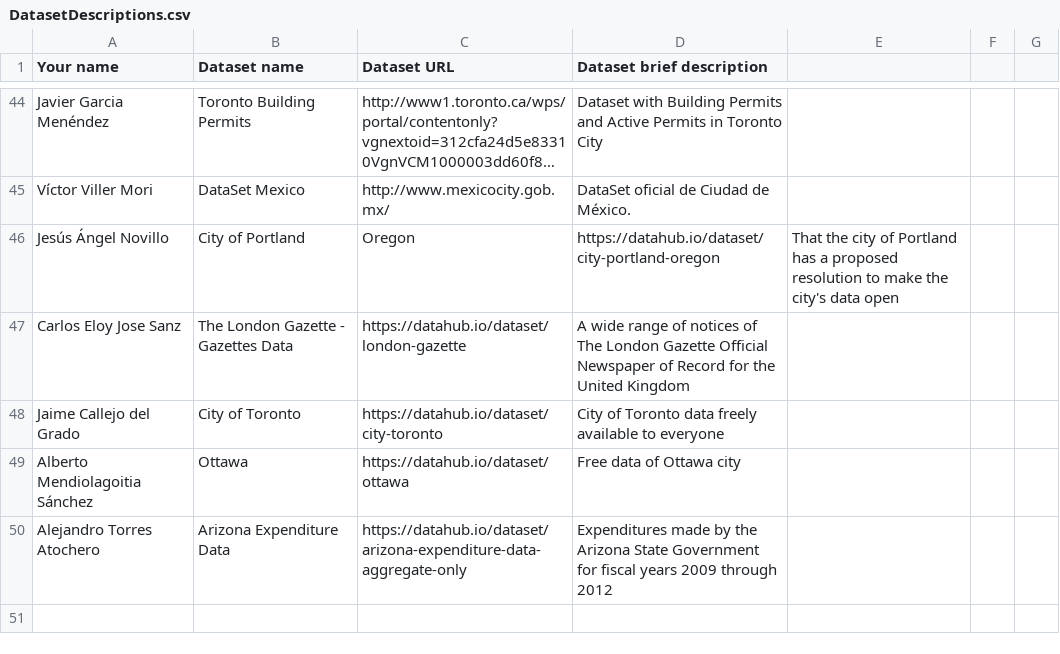
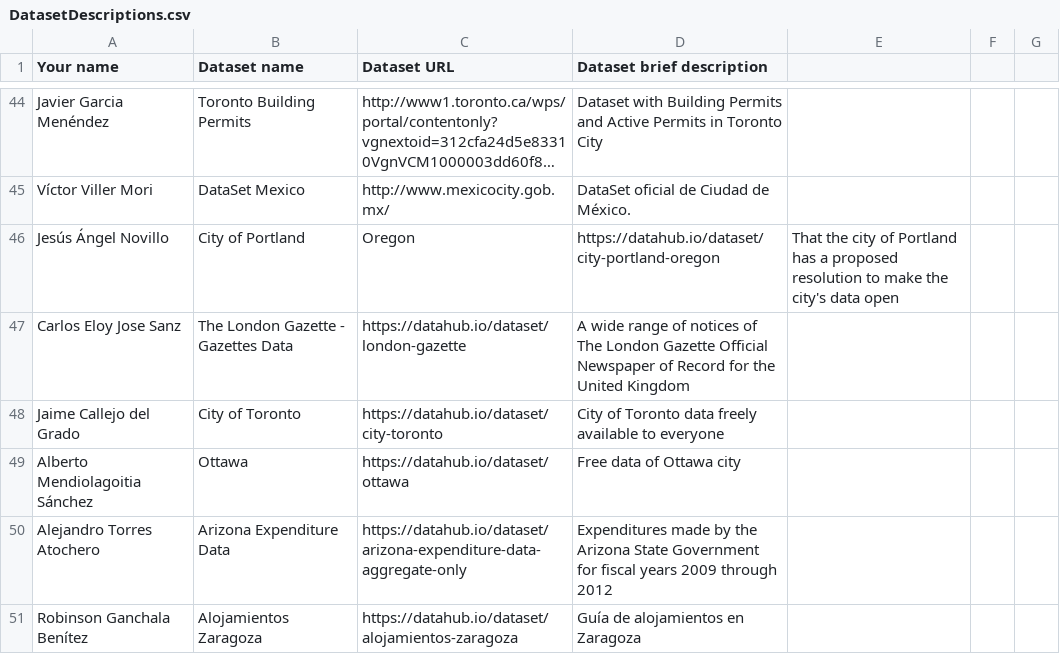
Before and after one commit to FacultadInformatica-LinkedData/Curso2016-2017, a CSV file: Assignment1/DatasetDescriptions.csv, drawn as a sheet; only a part is shown, gaps mark what is left out; long unchanged cells end in …; the diff names each change by its address in the sheet, - before the commit and + after, or states it on an @@ line.

Commit message:
Update

```diff
--- a/Assignment1/DatasetDescriptions.csv
+++ b/Assignment1/DatasetDescriptions.csv
+row 51: Robinson Ganchala Benítez | Alojamientos Zaragoza | https://datahub.io/dataset/alojamientos-zaragoza | Guía de alojamientos en Zaragoza
```
